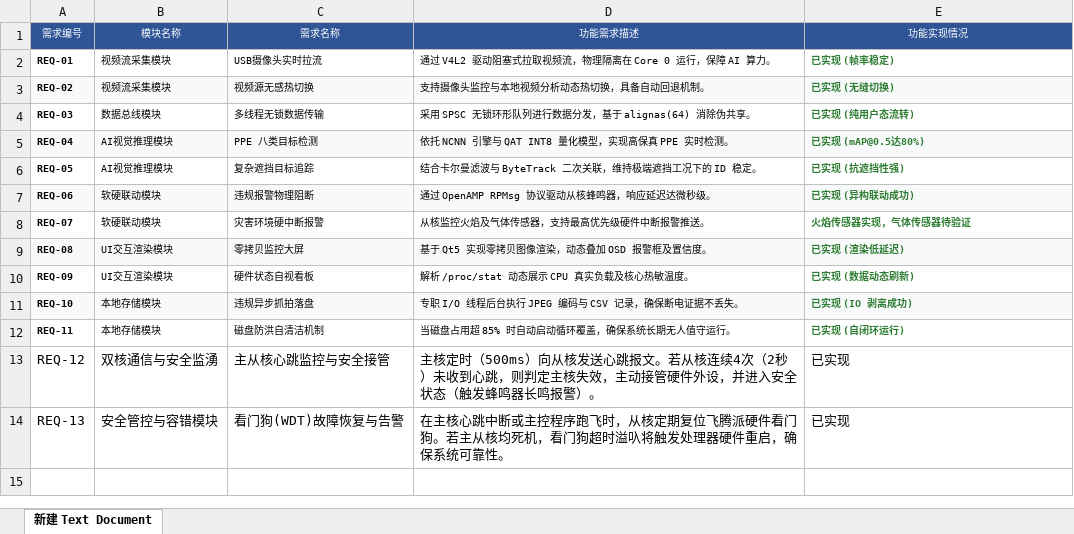
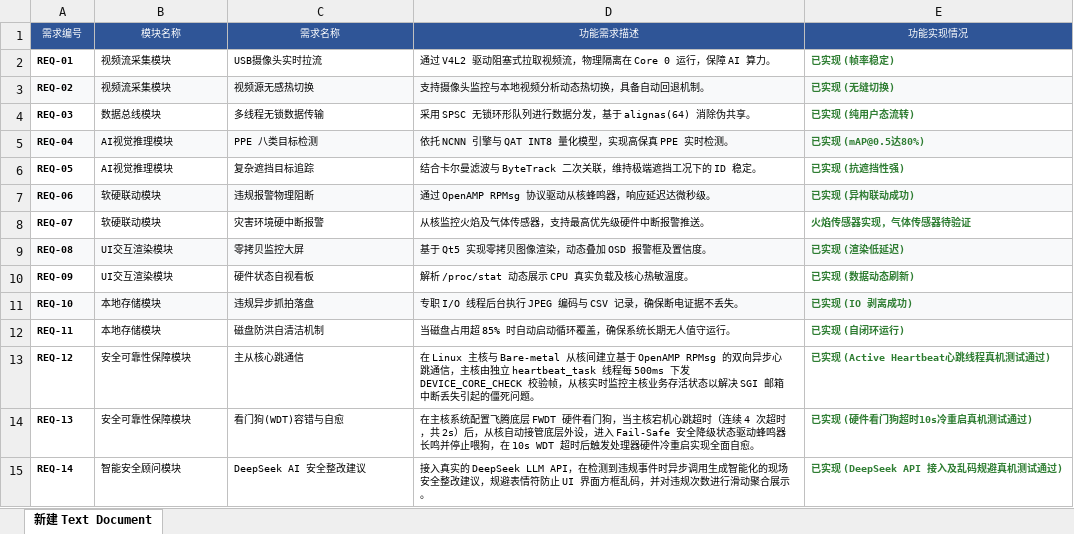
Before and after one commit to istiurosmadelgordont-cloud/PPE_System, an Excel workbook: Phytium_PPE_System_SourceCode/功能需求表.xlsx, sheet 新建 Text Document, drawn as a sheet; values as stored, in another font and other column widths than the file's, no borders; the diff names each change by its address in the sheet, - before the commit and + after, or states it on an @@ line.

```diff
--- a/Phytium_PPE_System_SourceCode/功能需求表.xlsx (sheet 新建 Text Document)
+++ b/Phytium_PPE_System_SourceCode/功能需求表.xlsx (sheet 新建 Text Document)
-A13:A14 bold: off
+A13:A14 bold: on
@@ A13:E14 text size: smaller @@
-B13 (模块名称): 双核通信与安全监湧
+B13 (模块名称): 安全可靠性保障模块
-C13 (需求名称): 主从核心跳监控与安全接管
+C13 (需求名称): 主从核心跳通信
-D13 (功能需求描述): 主核定时（500ms）向从核发送心跳报文。若从核连续4次（2秒）未收到心跳，则判定主核失效，主动接管硬件外设，并进入安全状态（触发蜂鸣器长鸣报警）。
+D13 (功能需求描述): 在 Linux 主核与 Bare-metal 从核间建立基于 OpenAMP RPMsg 的双向异步心跳通信，主核由独立 heartbeat_task 线程每 500ms 下发 DEVICE_CORE_CHECK 校验帧，从核实时监控主核业务存活状态以解决 SGI 邮箱中断丢失引起的僵死问题。
-E13 (功能实现情况): 已实现
+E13 (功能实现情况): 已实现 (Active Heartbeat心跳线程真机测试通过)
@@ E13:E14 bold: off → on, text colour: black → #2E7D32 @@
-B14 (模块名称): 安全管控与容错模块
+B14 (模块名称): 安全可靠性保障模块
-C14 (需求名称): 看门狗(WDT)故障恢复与告警
+C14 (需求名称): 看门狗(WDT)容错与自愈
-D14 (功能需求描述): 在主核心跳中断或主控程序跑飞时，从核定期复位飞腾派硬件看门狗。若主从核均死机，看门狗超时溢叺将触发处理器硬件重启，确保系统可靠性。
+D14 (功能需求描述): 在主核系统配置飞腾底层 FWDT 硬件看门狗，当主核宕机心跳超时（连续 4 次超时，共 2s）后，从核自动接管底层外设，进入 Fail-Safe 安全降级状态驱动蜂鸣器长鸣并停止喂狗，在 10s WDT 超时后触发处理器硬件冷重启实现全面自愈。
-E14 (功能实现情况): 已实现
+E14 (功能实现情况): 已实现 (硬件看门狗超时10s冷重启真机测试通过)
+row 15: REQ-14 | 智能安全顾问模块 | DeepSeek AI 安全整改建议 | 接入真实的 DeepSeek LLM API，在检测到违规事件时异步调用生成智能化的现场安全整改建议，规避表情符防止 UI 界面方框乱码，并对违规次数进行滑动聚合展示。 | 已实现 (DeepSeek API 接入及乱码规避真机测试通过)
```
Also changed, not shown: Phytium_PPE_System_SourceCode/03_系统测试蚆盖分析报告_终稿.xlsx, Phytium_PPE_System_SourceCode/功能测试表.xlsx, 1 other file.
